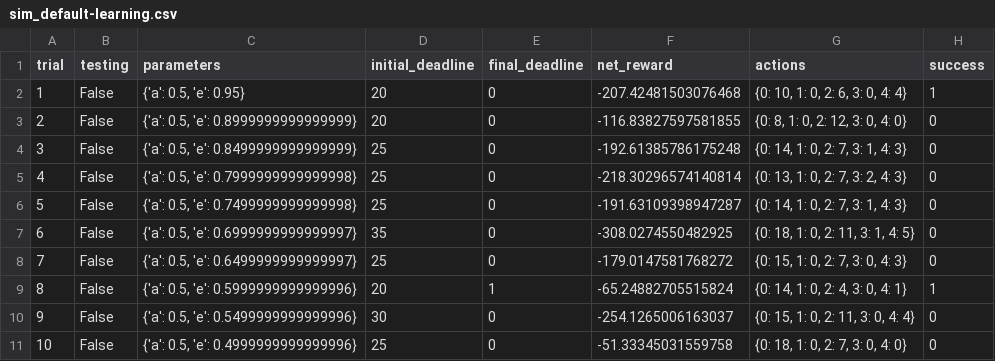
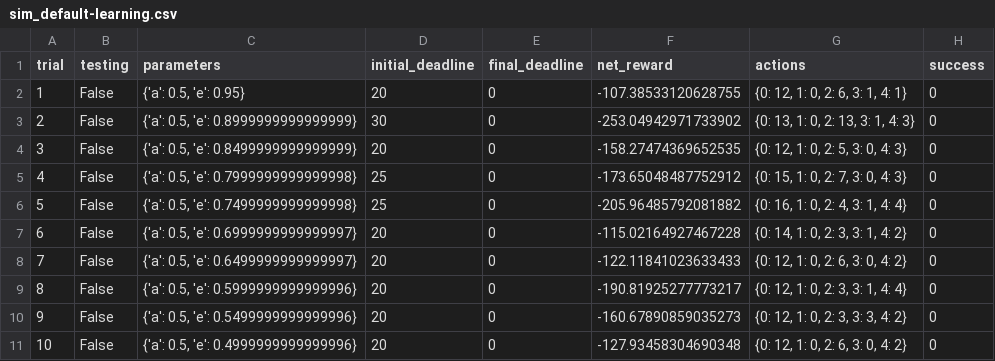
Before and after one commit to iyunbo/smartcab, a CSV file: logs/sim_default-learning.csv, drawn as a sheet; only a part is shown; the diff covers the shown part only.

Commit message:
Q-Learning模拟结果: implemented

```diff
--- a/logs/sim_default-learning.csv
+++ b/logs/sim_default-learning.csv
@@ -1,11 +1,11 @@
 trial,testing,parameters,initial_deadline,final_deadline,net_reward,actions,success
-1,False,"{'a': 0.5, 'e': 0.95}",20,0,-207.42481503076468,"{0: 10, 1: 0, 2: 6, 3: 0, 4: 4}",1
-2,False,"{'a': 0.5, 'e': 0.8999999999999999}",20,0,-116.83827597581855,"{0: 8, 1: 0, 2: 12, 3: 0, 4: 0}",0
-3,False,"{'a': 0.5, 'e': 0.8499999999999999}",25,0,-192.61385786175248,"{0: 14, 1: 0, 2: 7, 3: 1, 4: 3}",0
-4,False,"{'a': 0.5, 'e': 0.7999999999999998}",25,0,-218.30296574140814,"{0: 13, 1: 0, 2: 7, 3: 2, 4: 3}",0
-5,False,"{'a': 0.5, 'e': 0.7499999999999998}",25,0,-191.63109398947287,"{0: 14, 1: 0, 2: 7, 3: 1, 4: 3}",0
-6,False,"{'a': 0.5, 'e': 0.6999999999999997}",35,0,-308.0274550482925,"{0: 18, 1: 0, 2: 11, 3: 1, 4: 5}",0
-7,False,"{'a': 0.5, 'e': 0.6499999999999997}",25,0,-179.0147581768272,"{0: 15, 1: 0, 2: 7, 3: 0, 4: 3}",0
-8,False,"{'a': 0.5, 'e': 0.5999999999999996}",20,1,-65.24882705515824,"{0: 14, 1: 0, 2: 4, 3: 0, 4: 1}",1
-9,False,"{'a': 0.5, 'e': 0.5499999999999996}",30,0,-254.1265006163037,"{0: 15, 1: 0, 2: 11, 3: 0, 4: 4}",0
-10,False,"{'a': 0.5, 'e': 0.4999999999999996}",25,0,-51.33345031559758,"{0: 18, 1: 0, 2: 7, 3: 0, 4: 0}",0
+1,False,"{'a': 0.5, 'e': 0.95}",20,0,-107.38533120628755,"{0: 12, 1: 0, 2: 6, 3: 1, 4: 1}",0
+2,False,"{'a': 0.5, 'e': 0.8999999999999999}",30,0,-253.04942971733902,"{0: 13, 1: 0, 2: 13, 3: 1, 4: 3}",0
+3,False,"{'a': 0.5, 'e': 0.8499999999999999}",20,0,-158.27474369652535,"{0: 12, 1: 0, 2: 5, 3: 0, 4: 3}",0
+4,False,"{'a': 0.5, 'e': 0.7999999999999998}",25,0,-173.65048487752912,"{0: 15, 1: 0, 2: 7, 3: 0, 4: 3}",0
+5,False,"{'a': 0.5, 'e': 0.7499999999999998}",25,0,-205.96485792081882,"{0: 16, 1: 0, 2: 4, 3: 1, 4: 4}",0
+6,False,"{'a': 0.5, 'e': 0.6999999999999997}",20,0,-115.02164927467228,"{0: 14, 1: 0, 2: 3, 3: 1, 4: 2}",0
+7,False,"{'a': 0.5, 'e': 0.6499999999999997}",20,0,-122.11841023633433,"{0: 12, 1: 0, 2: 6, 3: 0, 4: 2}",0
+8,False,"{'a': 0.5, 'e': 0.5999999999999996}",20,0,-190.81925277773217,"{0: 12, 1: 0, 2: 3, 3: 1, 4: 4}",0
+9,False,"{'a': 0.5, 'e': 0.5499999999999996}",20,0,-160.67890859035273,"{0: 12, 1: 0, 2: 3, 3: 3, 4: 2}",0
+10,False,"{'a': 0.5, 'e': 0.4999999999999996}",20,0,-127.93458304690348,"{0: 12, 1: 0, 2: 6, 3: 0, 4: 2}",0
```
Also changed, not shown: 64 edited cells elsewhere in this file, 1 other file.
